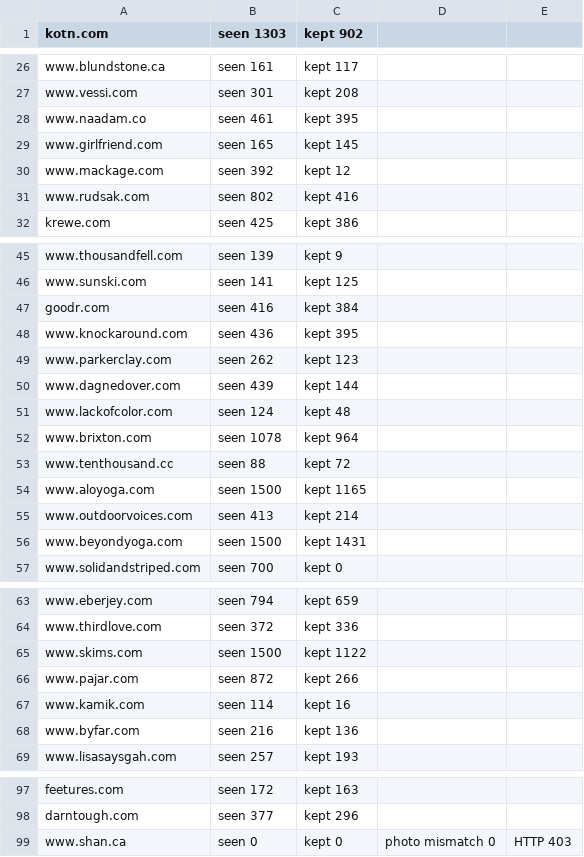
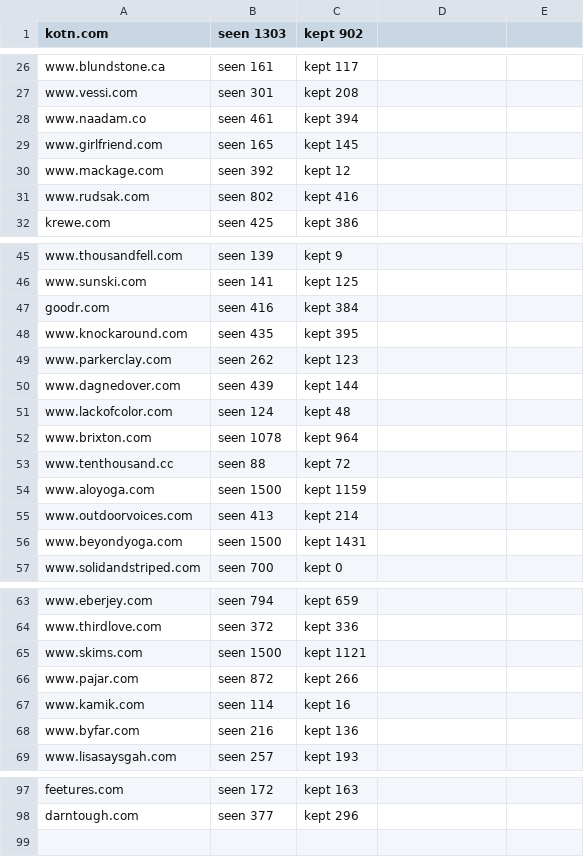
Before and after one commit to BaconAdj/parche, a TSV file: data/raw/shopify-report.tsv, drawn as a sheet; only a part is shown, gaps mark what is left out; the diff covers the shown part only.

```diff
--- a/data/raw/shopify-report.tsv
+++ b/data/raw/shopify-report.tsv
@@ -27,3 +27,3 @@ www.blundstone.ca	seen 161	kept 117
 www.vessi.com	seen 301	kept 208
-www.naadam.co	seen 461	kept 395
+www.naadam.co	seen 461	kept 394
 www.girlfriend.com	seen 165	kept 145
@@ -47,3 +47,3 @@ www.sunski.com	seen 141	kept 125
 goodr.com	seen 416	kept 384
-www.knockaround.com	seen 436	kept 395
+www.knockaround.com	seen 435	kept 395
 www.parkerclay.com	seen 262	kept 123
@@ -53,3 +53,3 @@ www.brixton.com	seen 1078	kept 964
 www.tenthousand.cc	seen 88	kept 72
-www.aloyoga.com	seen 1500	kept 1165
+www.aloyoga.com	seen 1500	kept 1159
 www.outdoorvoices.com	seen 413	kept 214
@@ -64,3 +64,3 @@ www.eberjey.com	seen 794	kept 659
 www.thirdlove.com	seen 372	kept 336
-www.skims.com	seen 1500	kept 1122
+www.skims.com	seen 1500	kept 1121
 www.pajar.com	seen 872	kept 266
@@ -98,2 +98 @@ feetures.com	seen 172	kept 163
 darntough.com	seen 377	kept 296
-www.shan.ca	seen 0	kept 0	photo mismatch 0	HTTP 403
```
Also changed, not shown: 1 edited cell elsewhere in this file, 2 other files.
